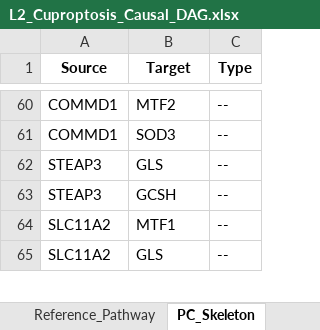
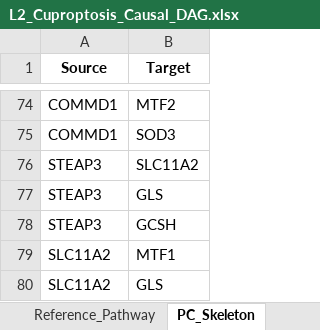
Before and after one commit to Jy-Mentor/CIRI-cuproptosis-causal-discovery, an Excel workbook: results/L2_causal_discovery/L2_Cuproptosis_Causal_DAG.xlsx, sheet PC_Skeleton, drawn as a sheet; only a part is shown, gaps mark what is left out; values as stored, in another font and other column widths than the file's, no borders; removed rows and columns are numbered as before the commit, all else as after; the diff covers the shown part only; the diff names each change by its address in the sheet, - before the commit and + after, or states it on an @@ line.

```diff
--- a/results/L2_causal_discovery/L2_Cuproptosis_Causal_DAG.xlsx (sheet PC_Skeleton)
+++ b/results/L2_causal_discovery/L2_Cuproptosis_Causal_DAG.xlsx (sheet PC_Skeleton)
-column C (Type), rows 60-65: all --
+row 76: STEAP3 | SLC11A2
```
Also changed, not shown: 17 added rows elsewhere in this sheet, sheet Final_DAG_Merged, sheet Gene_Importance, sheet Self_Check, sheet Reference_Pathway, other sheet tabs, 1 other file.
